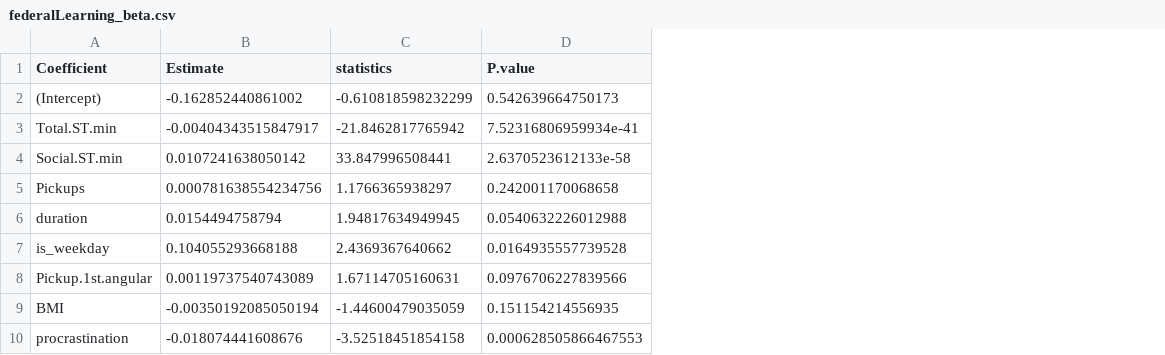
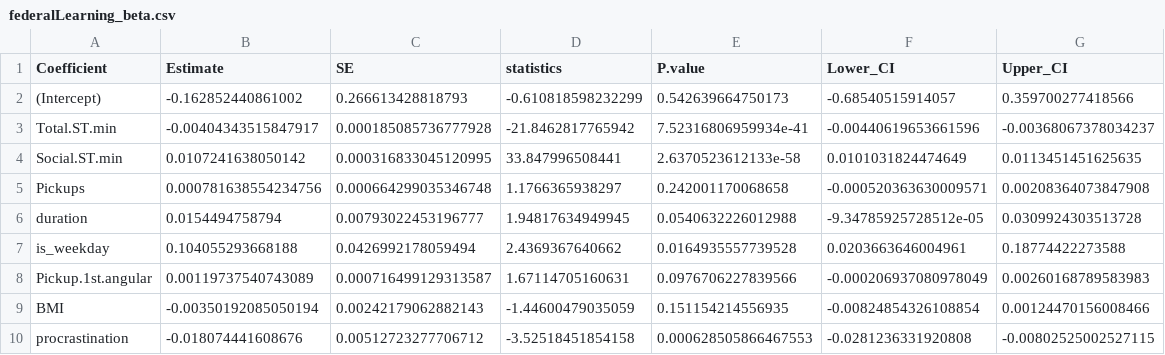
Before and after one commit to haoyi1102/620_project_1, a CSV file: federalLearning_beta.csv, drawn as a sheet; the diff names each change by its address in the sheet, - before the commit and + after, or states it on an @@ line.

```diff
--- a/federalLearning_beta.csv
+++ b/federalLearning_beta.csv
+column C (SE), rows 2-10: 0.266613428818793 | 0.000185085736777928 | 0.000316833045120995 | 0.000664299035346748 | 0.00793022453196777 | 0.0426992178059494 | 0.000716499129313587 | 0.00242179062882143 | 0.00512723277706712
+column F (Lower_CI), rows 2-10: -0.68540515914057 | -0.00440619653661596 | 0.0101031824474649 | -0.000520363630009571 | -9.34785925728512e-05 | 0.0203663646004961 | -0.000206937080978049 | -0.00824854326108854 | -0.0281236331920808
+column G (Upper_CI), rows 2-10: 0.359700277418566 | -0.00368067378034237 | 0.0113451451625635 | 0.00208364073847908 | 0.0309924303513728 | 0.18774422273588 | 0.00260168789583983 | 0.00124470156008466 | -0.00802525002527115
```
Also changed, not shown: 1 other file.
